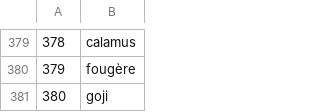
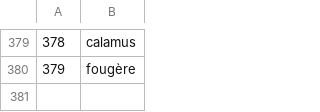
Before and after one commit to sebnapo/PRD, a CSV file: GloVe/datasets/index2word.csv, drawn as a sheet; only a part is shown, gaps mark what is left out; the diff names each change by its address in the sheet, - before the commit and + after, or states it on an @@ line.

```diff
--- a/GloVe/datasets/index2word.csv
+++ b/GloVe/datasets/index2word.csv
-row 381: 380 | goji
```
Also changed, not shown: GloVe/datasets/embeddings_w_Oniris.csv, GloVe/datasets/index2word_Oniris.csv, 7 other files.
